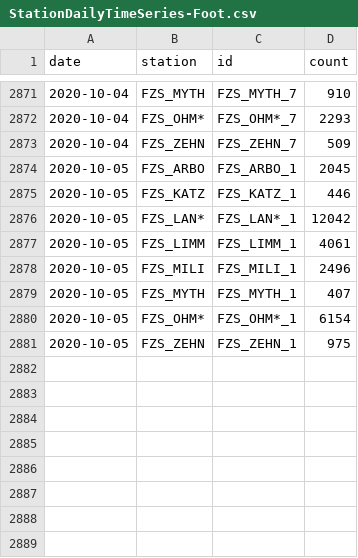
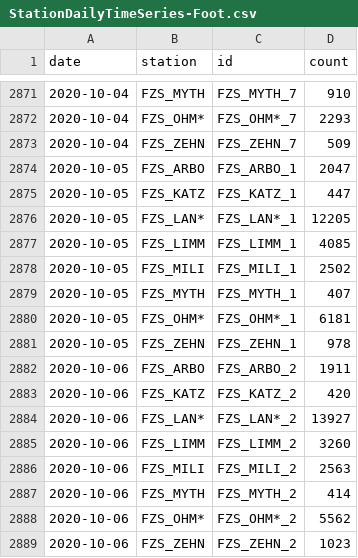
Before and after one commit to jwoLondon/mobv, a CSV file: data/zurich/StationDailyTimeSeries-Foot.csv, drawn as a sheet; only a part is shown, gaps mark what is left out.

```diff
--- a/data/zurich/StationDailyTimeSeries-Foot.csv
+++ b/data/zurich/StationDailyTimeSeries-Foot.csv
@@ -2873,9 +2873,17 @@ date,station,id,count
 2020-10-04,FZS_ZEHN,FZS_ZEHN_7,509
-2020-10-05,FZS_ARBO,FZS_ARBO_1,2045
-2020-10-05,FZS_KATZ,FZS_KATZ_1,446
-2020-10-05,FZS_LAN*,FZS_LAN*_1,12042
-2020-10-05,FZS_LIMM,FZS_LIMM_1,4061
-2020-10-05,FZS_MILI,FZS_MILI_1,2496
+2020-10-05,FZS_ARBO,FZS_ARBO_1,2047
+2020-10-05,FZS_KATZ,FZS_KATZ_1,447
+2020-10-05,FZS_LAN*,FZS_LAN*_1,12205
+2020-10-05,FZS_LIMM,FZS_LIMM_1,4085
+2020-10-05,FZS_MILI,FZS_MILI_1,2502
 2020-10-05,FZS_MYTH,FZS_MYTH_1,407
-2020-10-05,FZS_OHM*,FZS_OHM*_1,6154
-2020-10-05,FZS_ZEHN,FZS_ZEHN_1,975
+2020-10-05,FZS_OHM*,FZS_OHM*_1,6181
+2020-10-05,FZS_ZEHN,FZS_ZEHN_1,978
+2020-10-06,FZS_ARBO,FZS_ARBO_2,1911
+2020-10-06,FZS_KATZ,FZS_KATZ_2,420
+2020-10-06,FZS_LAN*,FZS_LAN*_2,13927
+2020-10-06,FZS_LIMM,FZS_LIMM_2,3260
+2020-10-06,FZS_MILI,FZS_MILI_2,2563
+2020-10-06,FZS_MYTH,FZS_MYTH_2,414
+2020-10-06,FZS_OHM*,FZS_OHM*_2,5562
+2020-10-06,FZS_ZEHN,FZS_ZEHN_2,1023
```
Also changed, not shown: data/zurich/StationDailyTimeSeries-Bicycle.csv.
